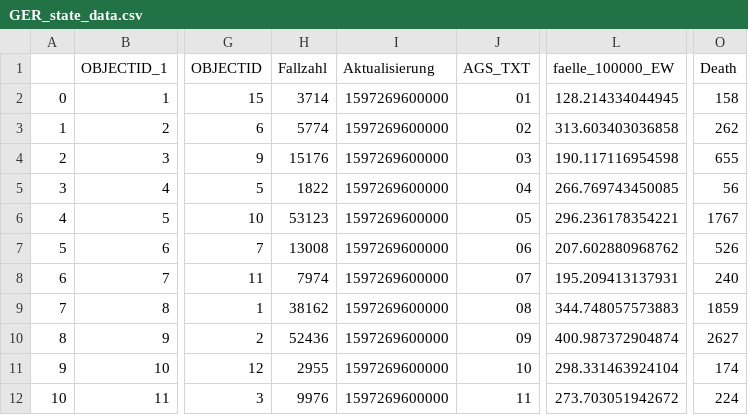
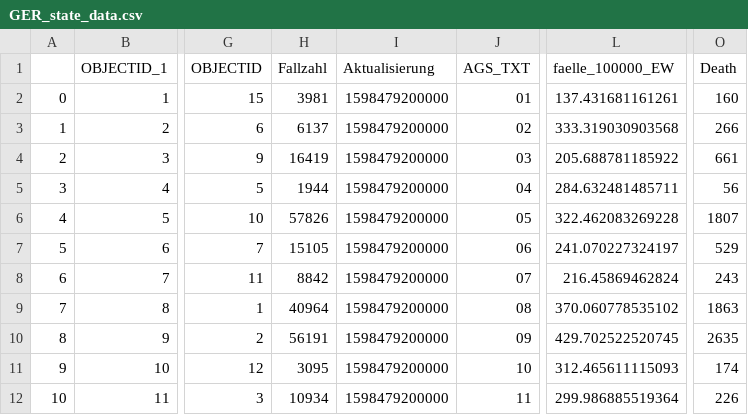
Before and after one commit to vishalrasadiya/IDS_covid-19, a CSV file: data/raw/NPGEO/GER_state_data.csv, drawn as a sheet; only a part is shown, gaps mark what is left out; the diff covers the shown part only; the diff names each change by its address in the sheet, - before the commit and + after, or states it on an @@ line.

```diff
--- a/data/raw/NPGEO/GER_state_data.csv
+++ b/data/raw/NPGEO/GER_state_data.csv
-H2 (Fallzahl): 3714
+H2 (Fallzahl): 3981
-I2:I12 (Aktualisierung): 1597269600000
+I2:I12 (Aktualisierung): 1598479200000
-L2 (faelle_100000_EW): 128.214334044945
+L2 (faelle_100000_EW): 137.431681161261
-O2 (Death): 158
+O2 (Death): 160
-H3 (Fallzahl): 5774
+H3 (Fallzahl): 6137
-L3 (faelle_100000_EW): 313.603403036858
+L3 (faelle_100000_EW): 333.319030903568
-O3 (Death): 262
+O3 (Death): 266
-H4 (Fallzahl): 15176
+H4 (Fallzahl): 16419
-L4 (faelle_100000_EW): 190.117116954598
+L4 (faelle_100000_EW): 205.688781185922
-O4 (Death): 655
+O4 (Death): 661
-H5 (Fallzahl): 1822
+H5 (Fallzahl): 1944
-L5 (faelle_100000_EW): 266.769743450085
+L5 (faelle_100000_EW): 284.632481485711
-H6 (Fallzahl): 53123
+H6 (Fallzahl): 57826
-L6 (faelle_100000_EW): 296.236178354221
+L6 (faelle_100000_EW): 322.462083269228
-O6 (Death): 1767
+O6 (Death): 1807
-H7 (Fallzahl): 13008
+H7 (Fallzahl): 15105
-L7 (faelle_100000_EW): 207.602880968762
+L7 (faelle_100000_EW): 241.070227324197
-O7 (Death): 526
+O7 (Death): 529
-H8 (Fallzahl): 7974
+H8 (Fallzahl): 8842
-L8 (faelle_100000_EW): 195.209413137931
+L8 (faelle_100000_EW): 216.45869462824
-O8 (Death): 240
+O8 (Death): 243
-H9 (Fallzahl): 38162
+H9 (Fallzahl): 40964
-L9 (faelle_100000_EW): 344.748057573883
+L9 (faelle_100000_EW): 370.060778535102
-O9 (Death): 1859
+O9 (Death): 1863
-H10 (Fallzahl): 52436
+H10 (Fallzahl): 56191
-L10 (faelle_100000_EW): 400.987372904874
+L10 (faelle_100000_EW): 429.702522520745
-O10 (Death): 2627
+O10 (Death): 2635
-H11 (Fallzahl): 2955
+H11 (Fallzahl): 3095
-L11 (faelle_100000_EW): 298.331463924104
+L11 (faelle_100000_EW): 312.465611115093
-H12 (Fallzahl): 9976
+H12 (Fallzahl): 10934
-L12 (faelle_100000_EW): 273.703051942672
+L12 (faelle_100000_EW): 299.986885519364
-O12 (Death): 224
+O12 (Death): 226
```
Also changed, not shown: 17 edited cells elsewhere in this file, data/processed/SIR_calculated.csv, 2 other files.
